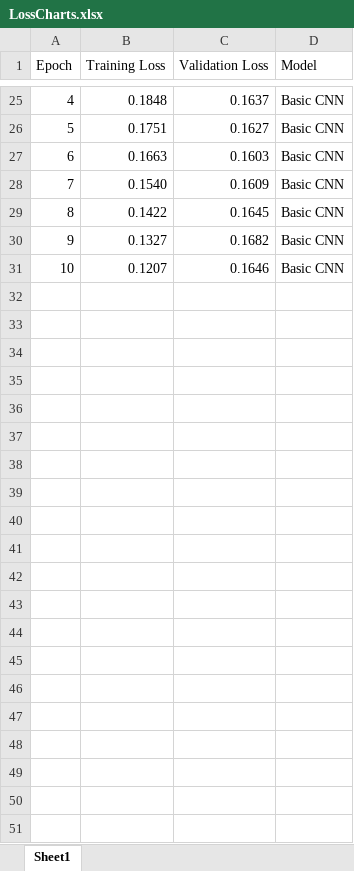
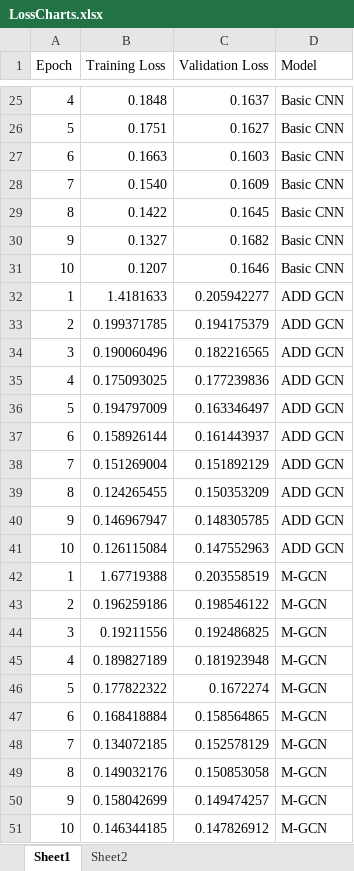
Before and after one commit to ShravMaximus/deep-learning-nutri-vision, an Excel workbook: LossCharts.xlsx, sheet Sheet1, drawn as a sheet; only a part is shown, gaps mark what is left out; values as stored, in another font and other column widths than the file's, no borders; charts and pictures not drawn; the diff names each change by its address in the sheet, - before the commit and + after, or states it on an @@ line.

```diff
--- a/LossCharts.xlsx (sheet Sheet1)
+++ b/LossCharts.xlsx (sheet Sheet1)
+sheet tab: Sheet2
+row 32: 1 | 1.4181633 | 0.205942277 | ADD GCN
+row 33: 2 | 0.199371785 | 0.194175379 | ADD GCN
+row 34: 3 | 0.190060496 | 0.182216565 | ADD GCN
+row 35: 4 | 0.175093025 | 0.177239836 | ADD GCN
+row 36: 5 | 0.194797009 | 0.163346497 | ADD GCN
+row 37: 6 | 0.158926144 | 0.161443937 | ADD GCN
+row 38: 7 | 0.151269004 | 0.151892129 | ADD GCN
+row 39: 8 | 0.124265455 | 0.150353209 | ADD GCN
+row 40: 9 | 0.146967947 | 0.148305785 | ADD GCN
+row 41: 10 | 0.126115084 | 0.147552963 | ADD GCN
+row 42: 1 | 1.67719388 | 0.203558519 | M-GCN
+row 43: 2 | 0.196259186 | 0.198546122 | M-GCN
+row 44: 3 | 0.19211556 | 0.192486825 | M-GCN
+row 45: 4 | 0.189827189 | 0.181923948 | M-GCN
+row 46: 5 | 0.177822322 | 0.1672274 | M-GCN
+row 47: 6 | 0.168418884 | 0.158564865 | M-GCN
+row 48: 7 | 0.134072185 | 0.152578129 | M-GCN
+row 49: 8 | 0.149032176 | 0.150853058 | M-GCN
+row 50: 9 | 0.158042699 | 0.149474257 | M-GCN
+row 51: 10 | 0.146344185 | 0.147826912 | M-GCN
```
Also changed, not shown: charts or pictures, 1 other file.
